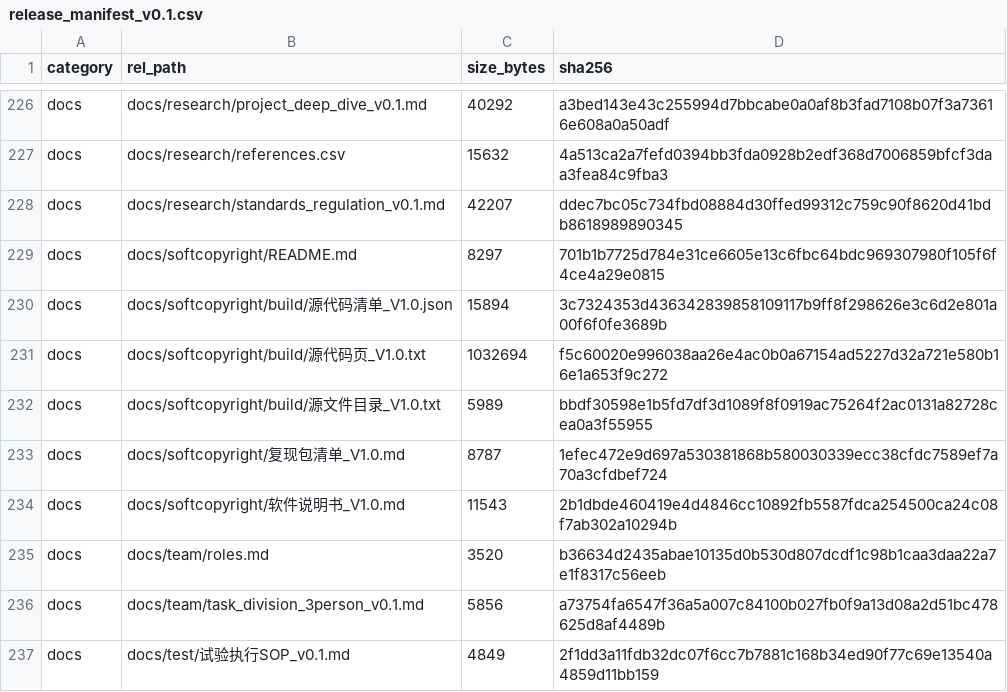
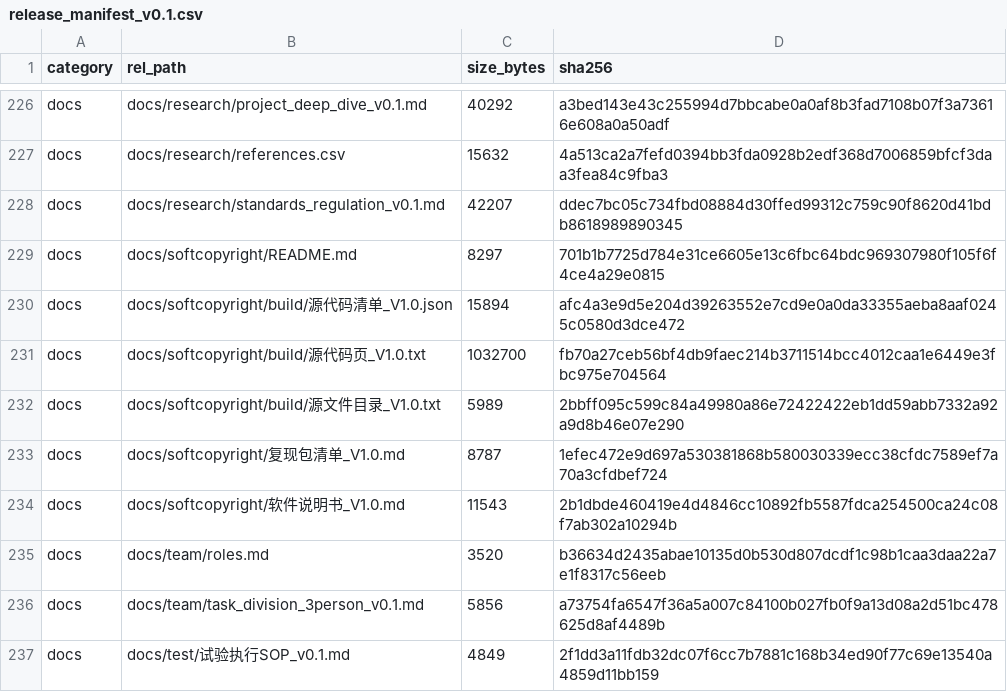
Before and after one commit to YWC886/new-folder, a CSV file: data/processed/release_manifest_v0.1.csv, drawn as a sheet; only a part is shown, gaps mark what is left out.

Commit message:
R26b: regenerate source pages after test fix

```diff
--- a/data/processed/release_manifest_v0.1.csv
+++ b/data/processed/release_manifest_v0.1.csv
@@ -229,5 +229,5 @@ docs,docs/research/standards_regulation_v0.1.md,42207,ddec7bc05c734fbd08884d30ff
 docs,docs/softcopyright/README.md,8297,701b1b7725d784e31ce6605e13c6fbc64bdc969307980f105f6f4ce4a29e0815
-docs,docs/softcopyright/build/源代码清单_V1.0.json,15894,3c7324353d436342839858109117b9ff8f298626e3c6d2e801a00f6f0fe3689b
-docs,docs/softcopyright/build/源代码页_V1.0.txt,1032694,f5c60020e996038aa26e4ac0b0a67154ad5227d32a721e580b16e1a653f9c272
-docs,docs/softcopyright/build/源文件目录_V1.0.txt,5989,bbdf30598e1b5fd7df3d1089f8f0919ac75264f2ac0131a82728cea0a3f55955
+docs,docs/softcopyright/build/源代码清单_V1.0.json,15894,afc4a3e9d5e204d39263552e7cd9e0a0da33355aeba8aaf0245c0580d3dce472
+docs,docs/softcopyright/build/源代码页_V1.0.txt,1032700,fb70a27ceb56bf4db9faec214b3711514bcc4012caa1e6449e3fbc975e704564
+docs,docs/softcopyright/build/源文件目录_V1.0.txt,5989,2bbff095c599c84a49980a86e72422422eb1dd59abb7332a92a9d8b46e07e290
 docs,docs/softcopyright/复现包清单_V1.0.md,8787,1efec472e9d697a530381868b580030339ecc38cfdc7589ef7a70a3cfdbef724
```
